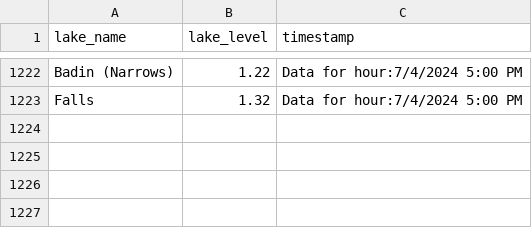
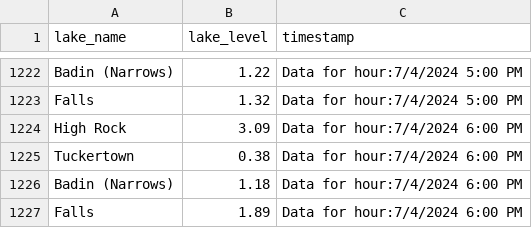
Before and after one commit to jordancox7483/Lake-Scrape-Project2, a CSV file: LakeTracking.csv, drawn as a sheet; only a part is shown, gaps mark what is left out; the diff names each change by its address in the sheet, - before the commit and + after, or states it on an @@ line.

Commit message:
Update LakeTracking on Data for hour:7/4/2024 6:00 PM

```diff
--- a/LakeTracking.csv
+++ b/LakeTracking.csv
+row 1224: High Rock | 3.09 | Data for hour:7/4/2024 6:00 PM
+row 1225: Tuckertown | 0.38 | Data for hour:7/4/2024 6:00 PM
+row 1226: Badin (Narrows) | 1.18 | Data for hour:7/4/2024 6:00 PM
+row 1227: Falls | 1.89 | Data for hour:7/4/2024 6:00 PM
```
